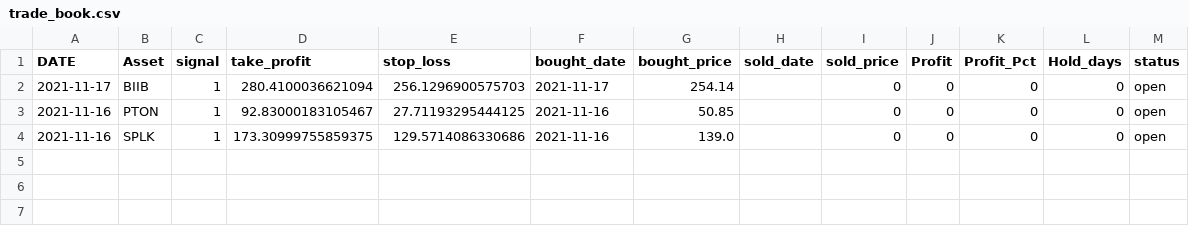
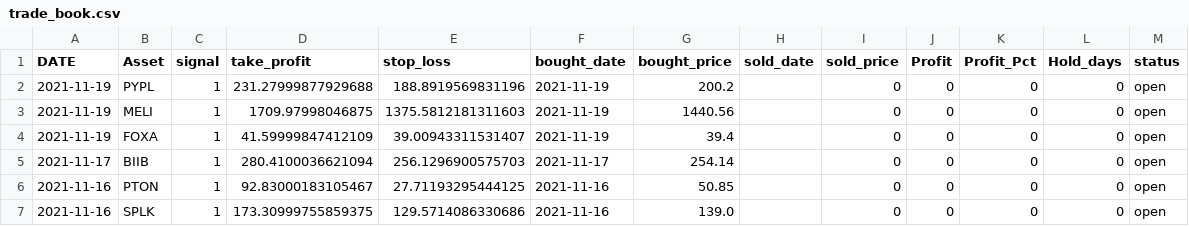
Before and after one commit to iwasnothing/ts-prediction-rsi, a CSV file: trade_book.csv, drawn as a sheet.

Commit message:
new signals files

```diff
--- a/trade_book.csv
+++ b/trade_book.csv
@@ -1,2 +1,5 @@
 DATE,Asset,signal,take_profit,stop_loss,bought_date,bought_price,sold_date,sold_price,Profit,Profit_Pct,Hold_days,status
+2021-11-19,PYPL,1,231.27999877929688,188.8919569831196,2021-11-19,200.2,,0,0,0,0,open
+2021-11-19,MELI,1,1709.97998046875,1375.5812181311603,2021-11-19,1440.56,,0,0,0,0,open
+2021-11-19,FOXA,1,41.59999847412109,39.00943311531407,2021-11-19,39.4,,0,0,0,0,open
 2021-11-17,BIIB,1,280.4100036621094,256.1296900575703,2021-11-17,254.14,,0,0,0,0,open
```
Also changed, not shown: 1 other file.
